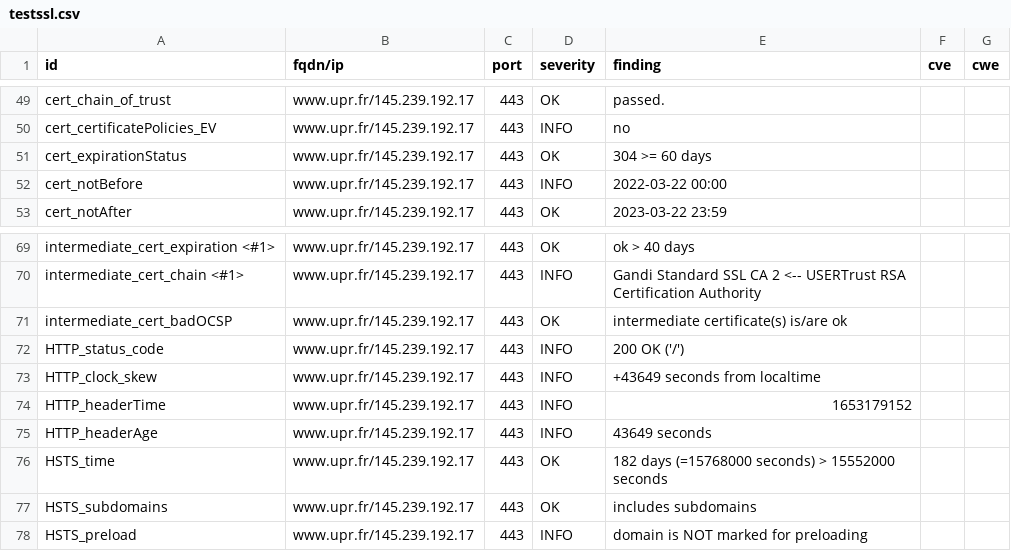
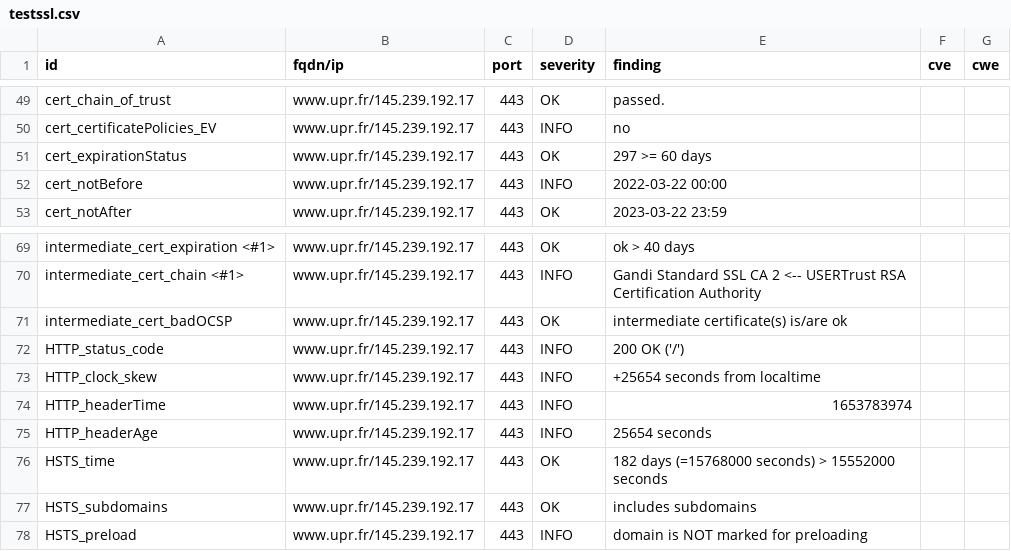
Before and after one commit to revolunet/candidats-2022, a CSV file: results/aHR0cHM6Ly93d3cudXByLmZy/testssl.csv, drawn as a sheet; only a part is shown, gaps mark what is left out.

```diff
--- a/results/aHR0cHM6Ly93d3cudXByLmZy/testssl.csv
+++ b/results/aHR0cHM6Ly93d3cudXByLmZy/testssl.csv
@@ -50,3 +50,3 @@
 "cert_certificatePolicies_EV","www.upr.fr/145.239.192.17","443","INFO","no","",""
-"cert_expirationStatus","www.upr.fr/145.239.192.17","443","OK","304 >= 60 days","",""
+"cert_expirationStatus","www.upr.fr/145.239.192.17","443","OK","297 >= 60 days","",""
 "cert_notBefore","www.upr.fr/145.239.192.17","443","INFO","2022-03-22 00:00","",""
@@ -72,5 +72,5 @@
 "HTTP_status_code","www.upr.fr/145.239.192.17","443","INFO","200 OK ('/')","",""
-"HTTP_clock_skew","www.upr.fr/145.239.192.17","443","INFO","+43649 seconds from localtime","",""
-"HTTP_headerTime","www.upr.fr/145.239.192.17","443","INFO","1653179152","",""
-"HTTP_headerAge","www.upr.fr/145.239.192.17","443","INFO","43649 seconds","",""
+"HTTP_clock_skew","www.upr.fr/145.239.192.17","443","INFO","+25654 seconds from localtime","",""
+"HTTP_headerTime","www.upr.fr/145.239.192.17","443","INFO","1653783974","",""
+"HTTP_headerAge","www.upr.fr/145.239.192.17","443","INFO","25654 seconds","",""
 "HSTS_time","www.upr.fr/145.239.192.17","443","OK","182 days (=15768000 seconds) > 15552000 seconds","",""
```
Also changed, not shown: 7 other files.
